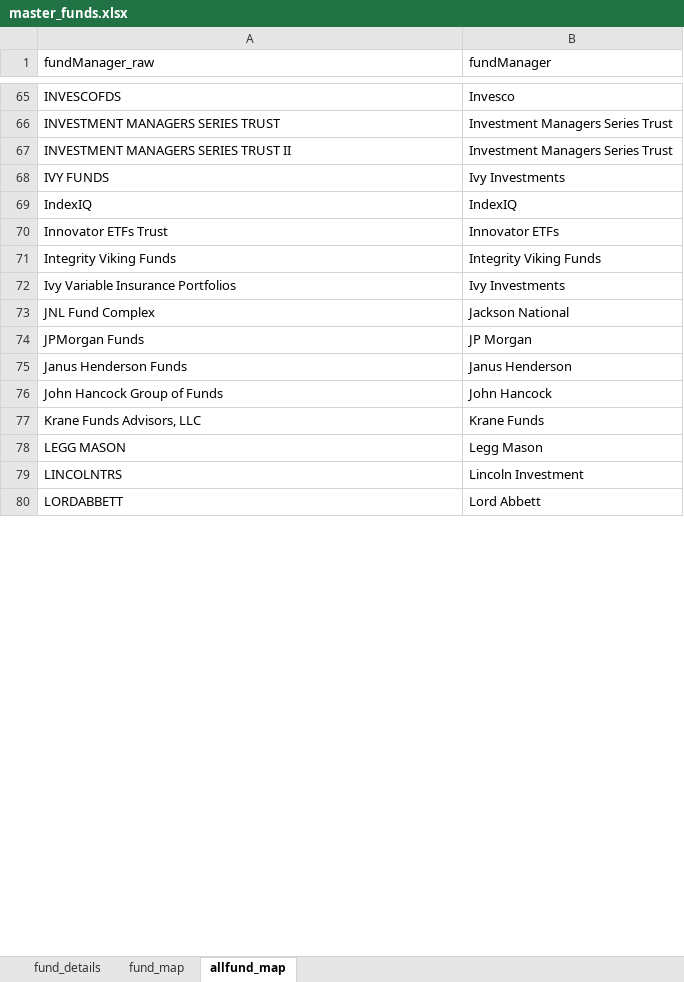
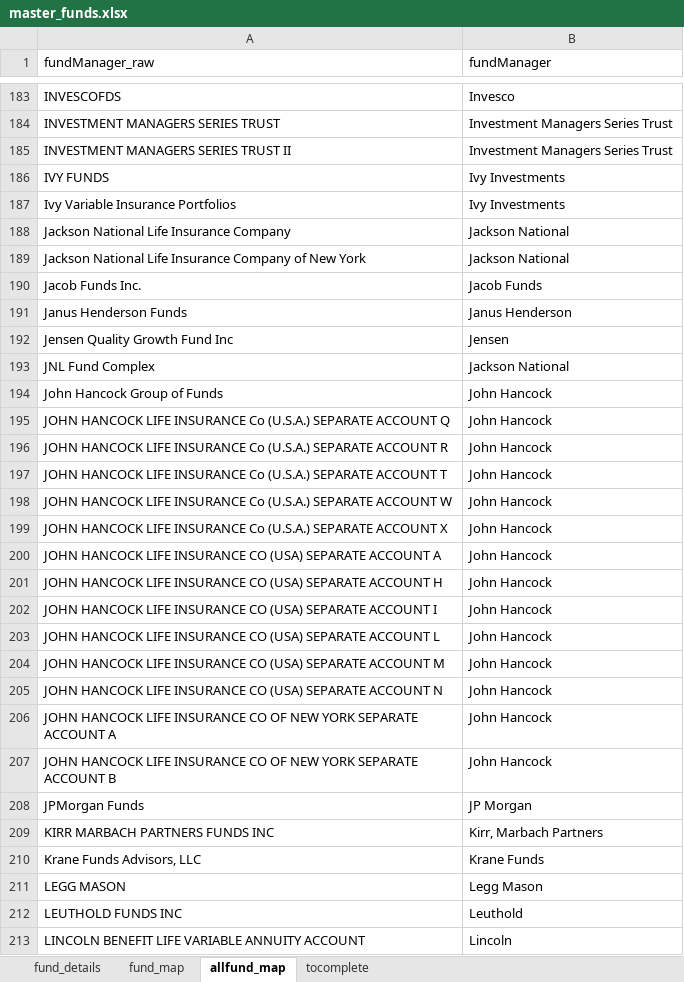
Before and after one commit to miketsai05/fundvaluations, an Excel workbook: data/master_funds.xlsx, sheet allfund_map, drawn as a sheet; only a part is shown, gaps mark what is left out; the shorter side is filled out with more unchanged rows; values as stored, in another font and other column widths than the file's, no borders; the diff covers the shown part only; the diff names each change by its address in the sheet, - before the commit and + after, or states it on an @@ line.

```diff
--- a/data/master_funds.xlsx (sheet allfund_map)
+++ b/data/master_funds.xlsx (sheet allfund_map)
+sheet tab: tocomplete
@@ row 69 moved to row 179: IndexIQ @@
@@ row 70 moved to row 180: Innovator ETFs Trust @@
@@ row 71 moved to row 181: Integrity Viking Funds @@
+row 188: Jackson National Life Insurance Company | Jackson National
+row 189: Jackson National Life Insurance Company of New York | Jackson National
@@ row 192 moved to row 190: Jacob Funds Inc. @@
@@ row 75 moved to row 191: Janus Henderson Funds @@
+row 192: Jensen Quality Growth Fund Inc | Jensen
@@ row 76 moved to row 194: John Hancock Group of Funds @@
+row 195: JOHN HANCOCK LIFE INSURANCE Co (U.S.A.) SEPARATE ACCOUNT Q | John Hancock
+row 196: JOHN HANCOCK LIFE INSURANCE Co (U.S.A.) SEPARATE ACCOUNT R | John Hancock
+row 197: JOHN HANCOCK LIFE INSURANCE Co (U.S.A.) SEPARATE ACCOUNT T | John Hancock
+row 198: JOHN HANCOCK LIFE INSURANCE Co (U.S.A.) SEPARATE ACCOUNT W | John Hancock
+row 199: JOHN HANCOCK LIFE INSURANCE Co (U.S.A.) SEPARATE ACCOUNT X | John Hancock
+row 200: JOHN HANCOCK LIFE INSURANCE CO (USA) SEPARATE ACCOUNT A | John Hancock
+row 201: JOHN HANCOCK LIFE INSURANCE CO (USA) SEPARATE ACCOUNT H | John Hancock
+row 202: JOHN HANCOCK LIFE INSURANCE CO (USA) SEPARATE ACCOUNT I | John Hancock
+row 203: JOHN HANCOCK LIFE INSURANCE CO (USA) SEPARATE ACCOUNT L | John Hancock
+row 204: JOHN HANCOCK LIFE INSURANCE CO (USA) SEPARATE ACCOUNT M | John Hancock
+row 205: JOHN HANCOCK LIFE INSURANCE CO (USA) SEPARATE ACCOUNT N | John Hancock
+row 206: JOHN HANCOCK LIFE INSURANCE CO OF NEW YORK SEPARATE ACCOUNT A | John Hancock
+row 207: JOHN HANCOCK LIFE INSURANCE CO OF NEW YORK SEPARATE ACCOUNT B | John Hancock
@@ row 193 moved to row 209: KIRR MARBACH PARTNERS FUNDS INC @@
@@ row 194 moved to row 212: LEUTHOLD FUNDS INC @@
+row 213: LINCOLN BENEFIT LIFE VARIABLE ANNUITY ACCOUNT | Lincoln
```
Also changed, not shown: 160 added rows, 5 removed rows, 114 moved rows and 3 edited cells elsewhere in this sheet, 11 other files.
